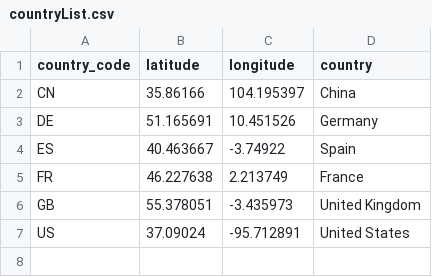
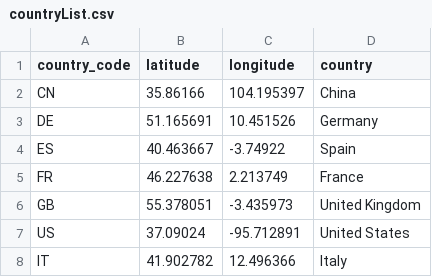
Before and after one commit to wyjgrace/info-viz, a CSV file: countryList.csv, drawn as a sheet; the diff names each change by its address in the sheet, - before the commit and + after, or states it on an @@ line.

Commit message:
Update countryList.csv

```diff
--- a/countryList.csv
+++ b/countryList.csv
+row 8: IT | 41.902782 | 12.496366 | Italy
```
